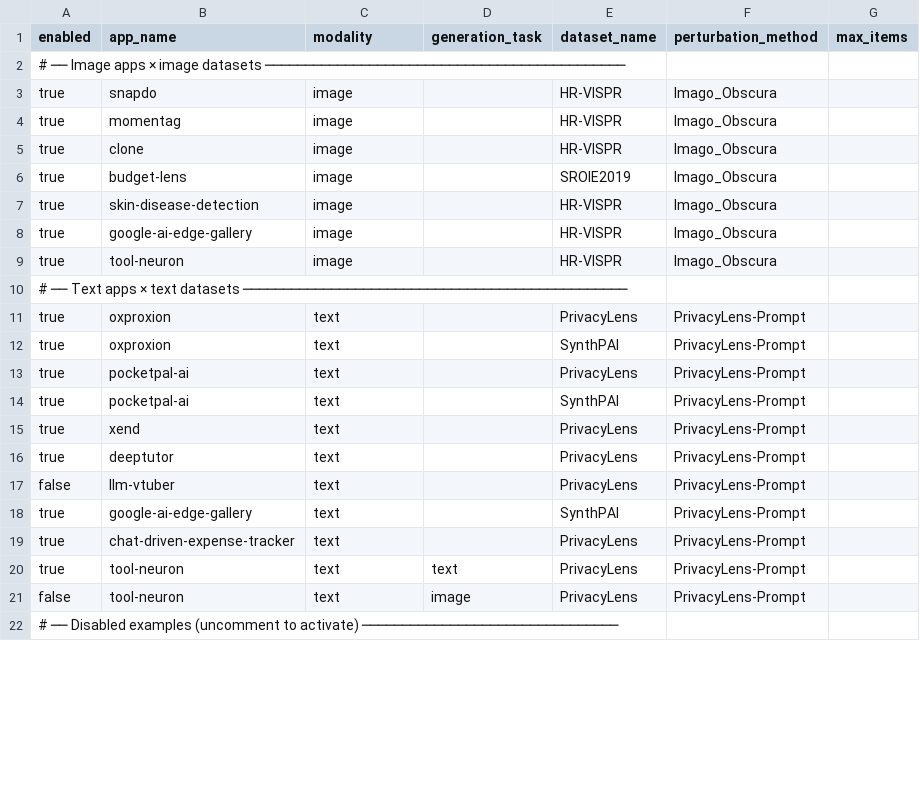
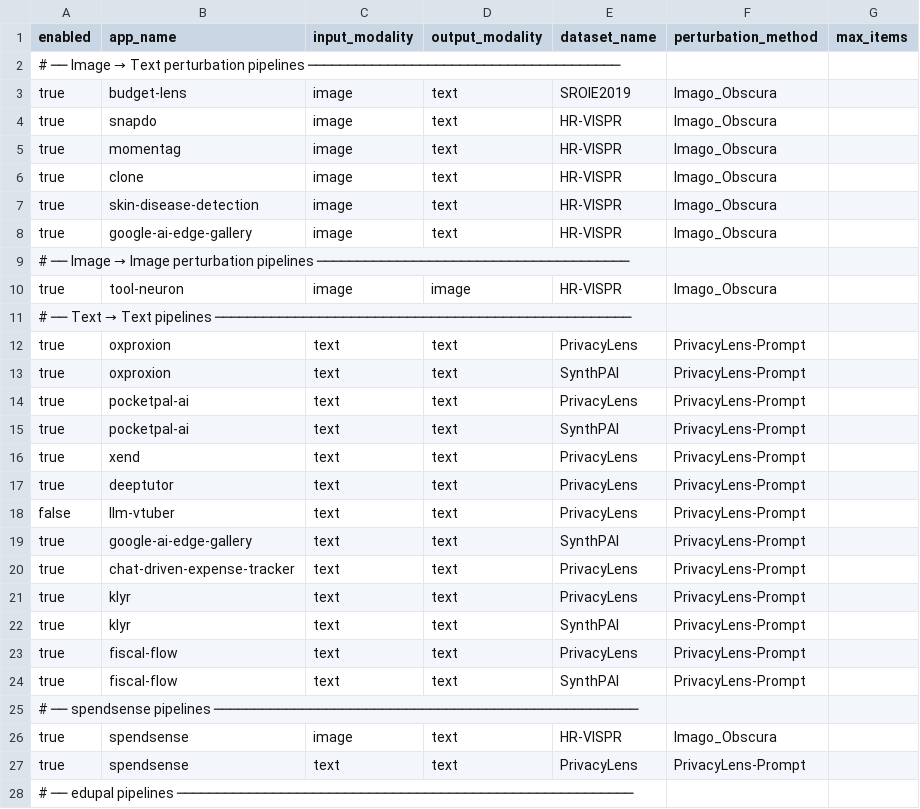
Before and after one commit to cherry-0/lantern, a CSV file: verify/batch_config.csv, drawn as a sheet; only a part is shown; the shorter side is filled out with more unchanged rows; the diff covers the shown part only.

```diff
--- a/verify/batch_config.csv
+++ b/verify/batch_config.csv
@@ -1,19 +1,28 @@
-enabled,app_name,modality,generation_task,dataset_name,perturbation_method,max_items
-# ── Image apps × image datasets ─────────────────────────────────────────────
-true,snapdo,image,,HR-VISPR,Imago_Obscura,
-true,momentag,image,,HR-VISPR,Imago_Obscura,
-true,clone,image,,HR-VISPR,Imago_Obscura,
-true,budget-lens,image,,SROIE2019,Imago_Obscura,
-true,skin-disease-detection,image,,HR-VISPR,Imago_Obscura,
-true,google-ai-edge-gallery,image,,HR-VISPR,Imago_Obscura,
-true,tool-neuron,image,,HR-VISPR,Imago_Obscura,
-# ── Text apps × text datasets ────────────────────────────────────────────────
-true,oxproxion,text,,PrivacyLens,PrivacyLens-Prompt,
-true,oxproxion,text,,SynthPAI,PrivacyLens-Prompt,
-true,pocketpal-ai,text,,PrivacyLens,PrivacyLens-Prompt,
-true,pocketpal-ai,text,,SynthPAI,PrivacyLens-Prompt,
-true,xend,text,,PrivacyLens,PrivacyLens-Prompt,
-true,deeptutor,text,,PrivacyLens,PrivacyLens-Prompt,
-false,llm-vtuber,text,,PrivacyLens,PrivacyLens-Prompt,
-true,google-ai-edge-gallery,text,,SynthPAI,PrivacyLens-Prompt,
-true,chat-driven-expense-tracker,text,,PrivacyLens,PrivacyLens-Prompt,
+enabled,app_name,input_modality,output_modality,dataset_name,perturbation_method,max_items
+# ── Image → Text perturbation pipelines ───────────────────────────────────────
+true,budget-lens,image,text,SROIE2019,Imago_Obscura,
+true,snapdo,image,text,HR-VISPR,Imago_Obscura,
+true,momentag,image,text,HR-VISPR,Imago_Obscura,
+true,clone,image,text,HR-VISPR,Imago_Obscura,
+true,skin-disease-detection,image,text,HR-VISPR,Imago_Obscura,
+true,google-ai-edge-gallery,image,text,HR-VISPR,Imago_Obscura,
+# ── Image → Image perturbation pipelines ───────────────────────────────────────
+true,tool-neuron,image,image,HR-VISPR,Imago_Obscura,
+# ── Text → Text pipelines ────────────────────────────────────────────────────
+true,oxproxion,text,text,PrivacyLens,PrivacyLens-Prompt,
+true,oxproxion,text,text,SynthPAI,PrivacyLens-Prompt,
+true,pocketpal-ai,text,text,PrivacyLens,PrivacyLens-Prompt,
+true,pocketpal-ai,text,text,SynthPAI,PrivacyLens-Prompt,
+true,xend,text,text,PrivacyLens,PrivacyLens-Prompt,
+true,deeptutor,text,text,PrivacyLens,PrivacyLens-Prompt,
+false,llm-vtuber,text,text,PrivacyLens,PrivacyLens-Prompt,
+true,google-ai-edge-gallery,text,text,SynthPAI,PrivacyLens-Prompt,
+true,chat-driven-expense-tracker,text,text,PrivacyLens,PrivacyLens-Prompt,
+true,klyr,text,text,PrivacyLens,PrivacyLens-Prompt,
+true,klyr,text,text,SynthPAI,PrivacyLens-Prompt,
+true,fiscal-flow,text,text,PrivacyLens,PrivacyLens-Prompt,
+true,fiscal-flow,text,text,SynthPAI,PrivacyLens-Prompt,
+# ── spendsense pipelines ─────────────────────────────────────────────────────
+true,spendsense,image,text,HR-VISPR,Imago_Obscura,
+true,spendsense,text,text,PrivacyLens,PrivacyLens-Prompt,
+# ── edupal pipelines ─────────────────────────────────────────────────────────
```
Also changed, not shown: 6 added rows, 3 removed rows and 17 edited cells elsewhere in this file, 9 other files.
